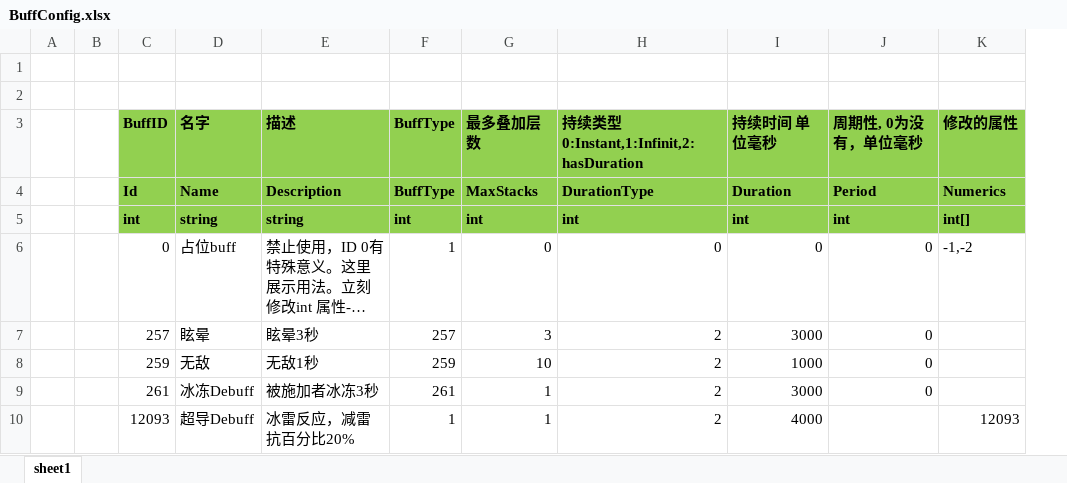
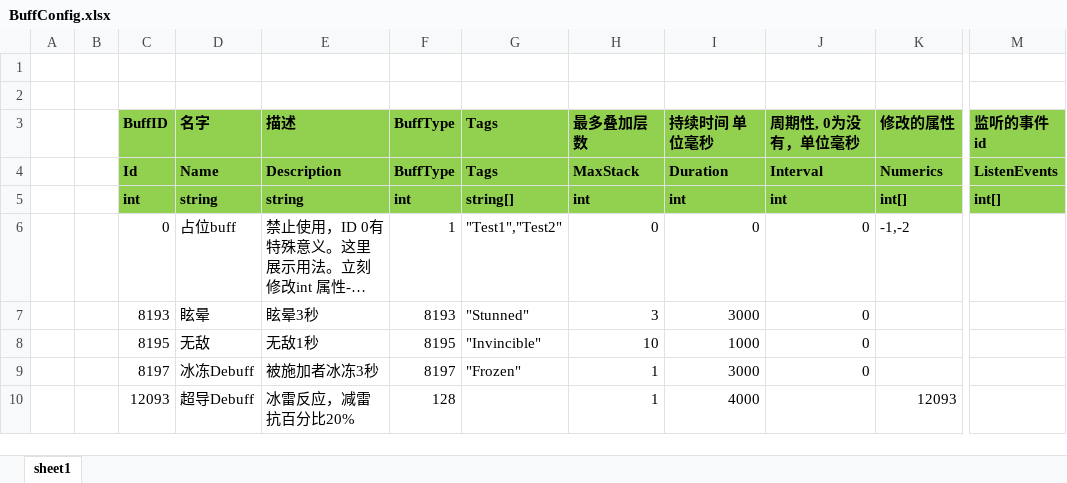
Before and after one commit to mingspy/ETGameplay, an Excel workbook: Unity/Assets/Config/Excel/Skill/BuffConfig.xlsx, sheet sheet1, drawn as a sheet; only a part is shown, gaps mark what is left out; long unchanged cells end in …; values as stored, in another font and other column widths than the file's, no borders; removed rows and columns are numbered as before the commit, all else as after; the diff names each change by its address in the sheet, - before the commit and + after, or states it on an @@ line.

Commit message:
refactor BuffComp

```diff
--- a/Unity/Assets/Config/Excel/Skill/BuffConfig.xlsx (sheet sheet1)
+++ b/Unity/Assets/Config/Excel/Skill/BuffConfig.xlsx (sheet sheet1)
+column G, rows 3-9: Tags | Tags | string[] | "Test1","Test2" | "Stunned" | "Invincible" | "Frozen"
-column H, rows 3-10: 持续类型0:Instant,1:Infinit,2:hasDuration | DurationType | int | 0 | 2 | 2 | 2 | 2
+column M, rows 3-5: 监听的事件id | ListenEvents | int[]
-H4: MaxStacks
+H4: MaxStack
-J4: Period
+J4: Interval
-C7: 257
+C7: 8193
-F7: 257
+F7: 8193
-C8: 259
+C8: 8195
-F8: 259
+F8: 8195
-C9: 261
+C9: 8197
-F9: 261
+F9: 8197
-F10: 1
+F10: 128
```
Also changed, not shown: 32 other files.
